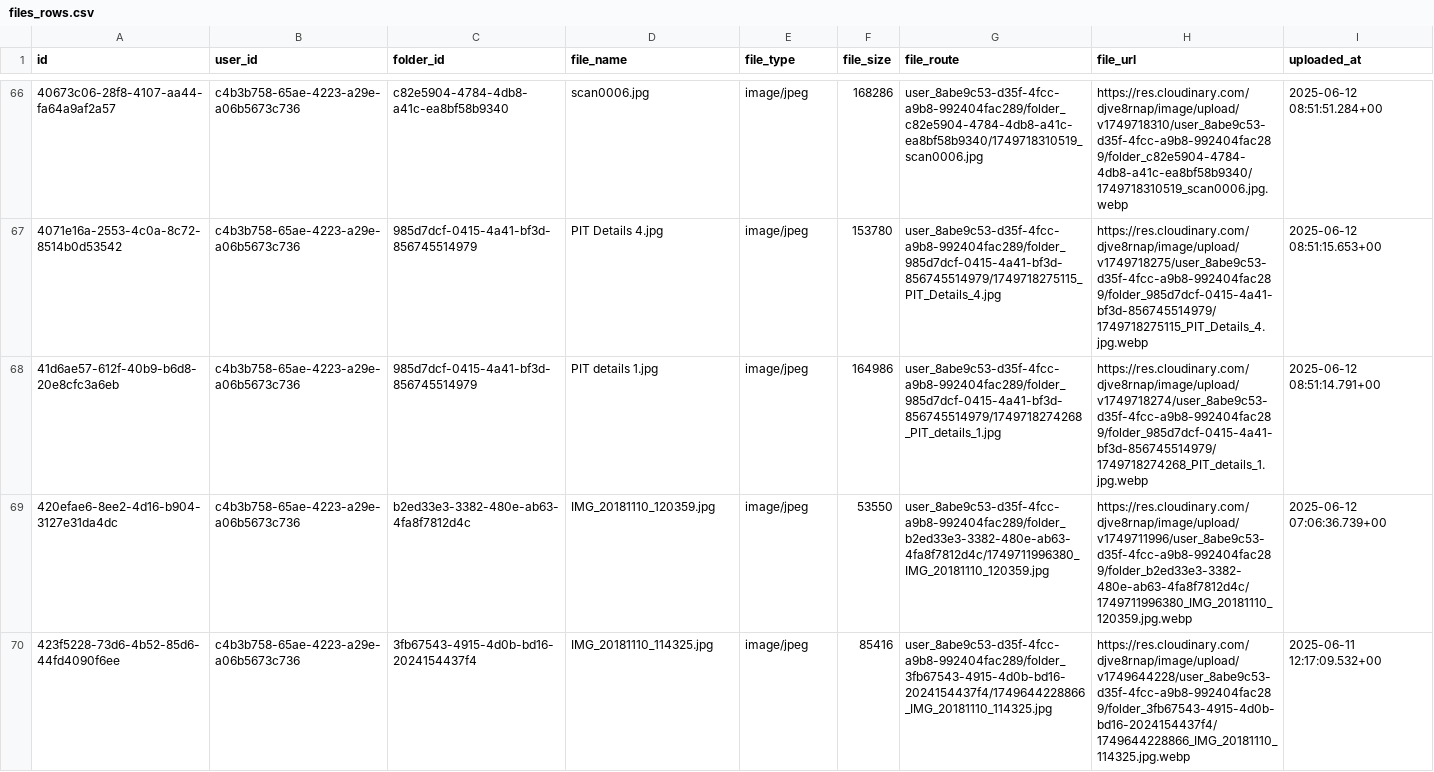
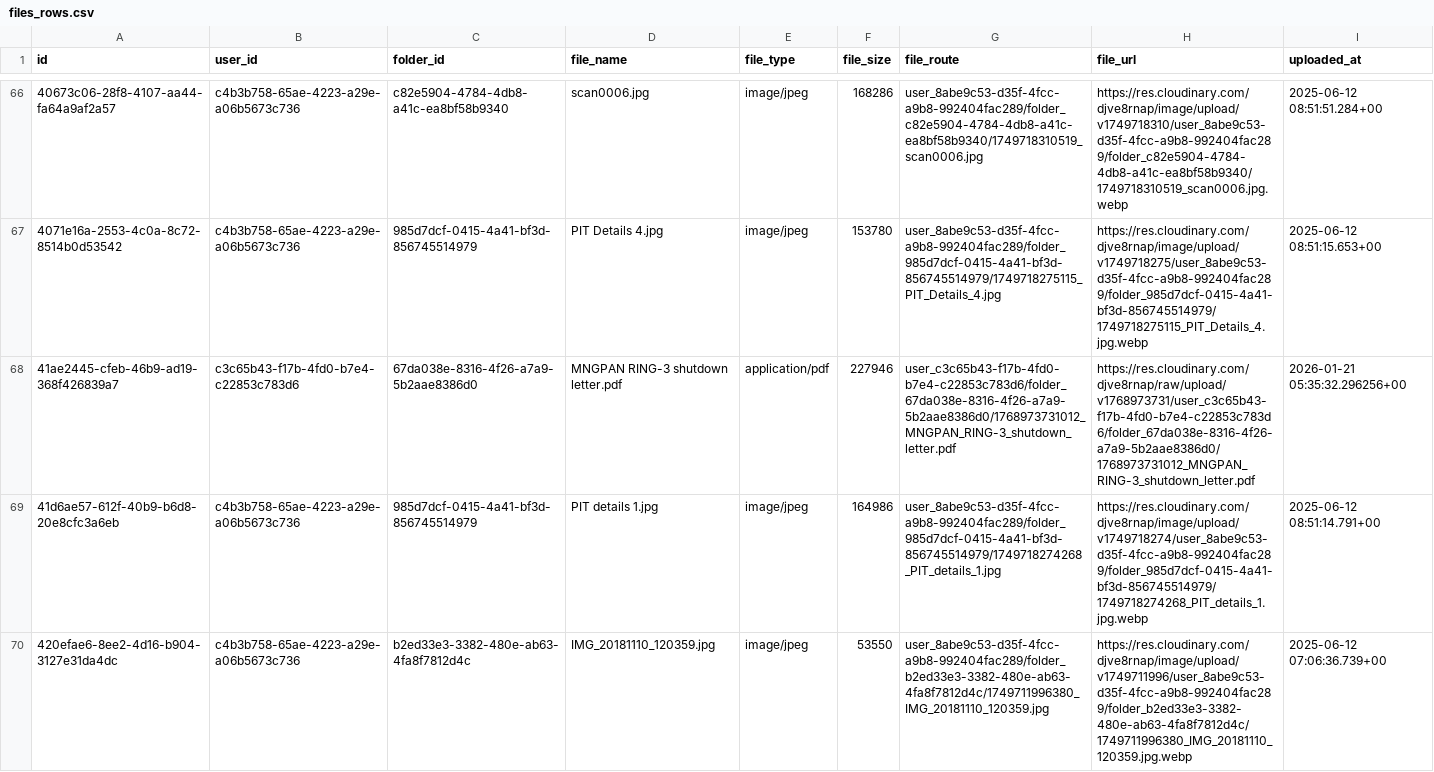
Before and after one commit to sdetmharinavi/hnvtx, a CSV file: data/csv/files_rows.csv, drawn as a sheet; only a part is shown, gaps mark what is left out; the shorter side is filled out with more unchanged rows; the diff covers the shown part only.

```diff
--- a/data/csv/files_rows.csv
+++ b/data/csv/files_rows.csv
@@ -67,2 +67,3 @@ id,user_id,folder_id,file_name,file_type,file_size,file_route,file_url,uploaded_
 4071e16a-2553-4c0a-8c72-8514b0d53542,c4b3b758-65ae-4223-a29e-a06b5673c736,985d7dcf-0415-4a41-bf3d-856745514979,PIT Details 4.jpg,image/jpeg,153780,user_8abe9c53-d35f-4fcc-a9b8-992404fac289/folder_985d7dcf-0415-4a41-bf3d-856745514979/1749718275115_PIT_Details_4.jpg,https://res.cloudinary.com/djve8rnap/image/upload/v1749718275/user_8abe9c53-d35f-4fcc-a9b8-992404fac289/folder_985d7dcf-0415-4a41-bf3d-856745514979/1749718275115_PIT_Details_4.jpg.webp,2025-06-12 08:51:15.653+00
+41ae2445-cfeb-46b9-ad19-368f426839a7,c3c65b43-f17b-4fd0-b7e4-c22853c783d6,67da038e-8316-4f26-a7a9-5b2aae8386d0,MNGPAN RING-3 shutdown letter.pdf,application/pdf,227946,user_c3c65b43-f17b-4fd0-b7e4-c22853c783d6/folder_67da038e-8316-4f26-a7a9-5b2aae8386d0/1768973731012_MNGPAN_RING-3_shutdown_letter.pdf,https://res.cloudinary.com/djve8rnap/raw/upload/v1768973731/user_c3c65b43-f17b-4fd0-b7e4-c22853c783d6/folder_67da038e-8316-4f26-a7a9-5b2aae8386d0/1768973731012_MNGPAN_RING-3_shutdown_letter.pdf,2026-01-21 05:35:32.296256+00
 41d6ae57-612f-40b9-b6d8-20e8cfc3a6eb,c4b3b758-65ae-4223-a29e-a06b5673c736,985d7dcf-0415-4a41-bf3d-856745514979,PIT details 1.jpg,image/jpeg,164986,user_8abe9c53-d35f-4fcc-a9b8-992404fac289/folder_985d7dcf-0415-4a41-bf3d-856745514979/1749718274268_PIT_details_1.jpg,https://res.cloudinary.com/djve8rnap/image/upload/v1749718274/user_8abe9c53-d35f-4fcc-a9b8-992404fac289/folder_985d7dcf-0415-4a41-bf3d-856745514979/1749718274268_PIT_details_1.jpg.webp,2025-06-12 08:51:14.791+00
```
Also changed, not shown: 2 added rows elsewhere in this file, data/csv/cable_segments_rows.csv, data/csv/fiber_splices_rows.csv, 17 other files.
